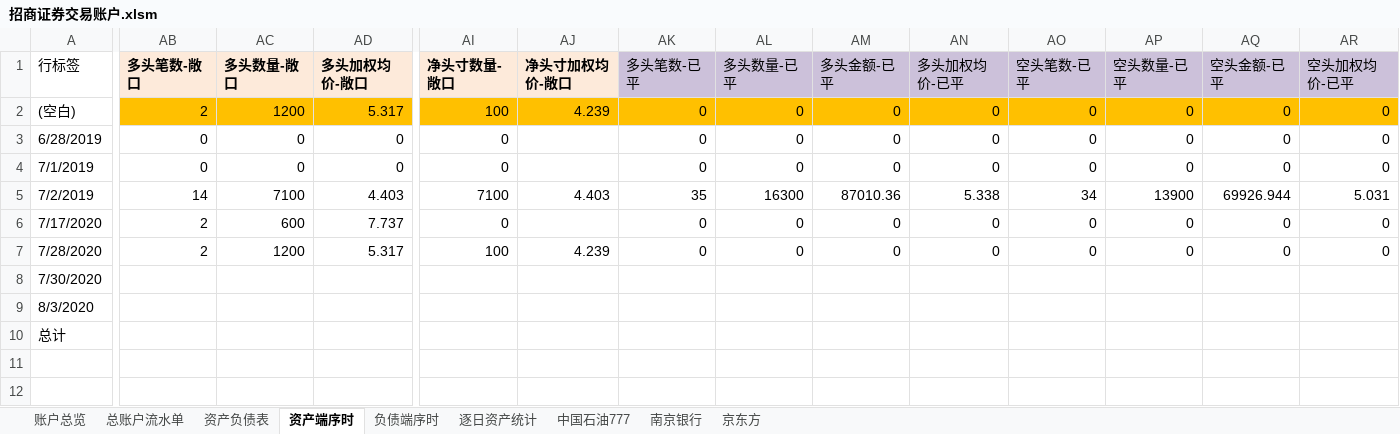
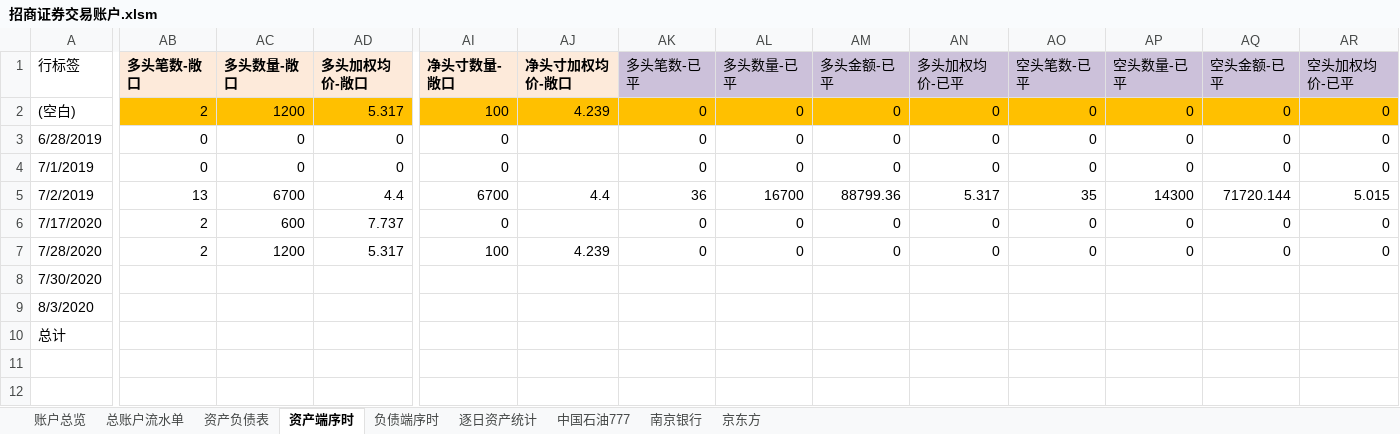
Before and after one commit to VB6Hobbyst7/CLPCworks, an Excel workbook: EXCEL_VBA_FILES/招商证券交易账户.xlsm, sheet 资产端序时, drawn as a sheet; only a part is shown, gaps mark what is left out; values as stored, in another font and other column widths than the file's, no borders; conditional formats not drawn; the diff covers the shown part only; the diff names each change by its address in the sheet, - before the commit and + after, or states it on an @@ line.

```diff
--- a/EXCEL_VBA_FILES/招商证券交易账户.xlsm (sheet 资产端序时)
+++ b/EXCEL_VBA_FILES/招商证券交易账户.xlsm (sheet 资产端序时)
-AB5 (多头笔数-敞口): 14
+AB5 (多头笔数-敞口): 13
-AC5 (多头数量-敞口): 7100
+AC5 (多头数量-敞口): 6700
-AD5 (多头加权均价-敞口): 4.403
+AD5 (多头加权均价-敞口): 4.4
-AI5 (净头寸数量-敞口): 7100
+AI5 (净头寸数量-敞口): 6700
-AJ5 (净头寸加权均价-敞口): 4.403
+AJ5 (净头寸加权均价-敞口): 4.4
-AK5 (多头笔数-已平): 35
+AK5 (多头笔数-已平): 36
-AL5 (多头数量-已平): 16300
+AL5 (多头数量-已平): 16700
-AM5 (多头金额-已平): 87010.36
+AM5 (多头金额-已平): 88799.36
-AN5 (多头加权均价-已平): 5.338
+AN5 (多头加权均价-已平): 5.317
-AO5 (空头笔数-已平): 34
+AO5 (空头笔数-已平): 35
-AP5 (空头数量-已平): 13900
+AP5 (空头数量-已平): 14300
-AQ5 (空头金额-已平): 69926.944
+AQ5 (空头金额-已平): 71720.144
-AR5 (空头加权均价-已平): 5.031
+AR5 (空头加权均价-已平): 5.015
```
Also changed, not shown: 11 edited cells elsewhere in this sheet, sheet 中国石油777, sheet 逐日资产统计, sheet 账户总览, 2 other files.
